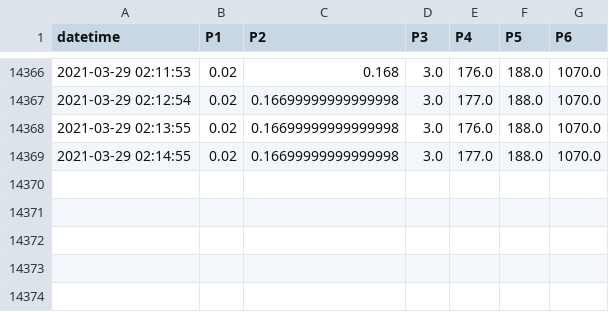
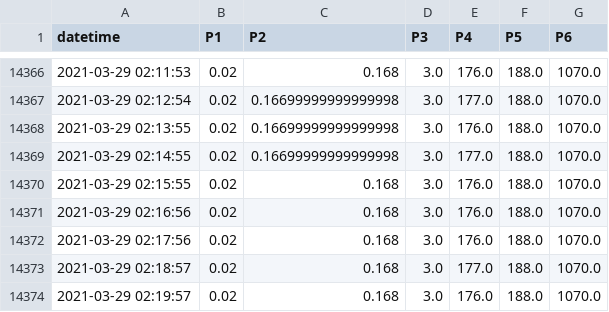
Before and after one commit to SciGEsN/SRC067, a CSV file: data/P.csv, drawn as a sheet; only a part is shown, gaps mark what is left out; the diff names each change by its address in the sheet, - before the commit and + after, or states it on an @@ line.

```diff
--- a/data/P.csv
+++ b/data/P.csv
+row 14370: 2021-03-29 02:15:55 | 0.02 | 0.168 | 3.0 | 176.0 | 188.0 | 1070.0
+row 14371: 2021-03-29 02:16:56 | 0.02 | 0.168 | 3.0 | 176.0 | 188.0 | 1070.0
+row 14372: 2021-03-29 02:17:56 | 0.02 | 0.168 | 3.0 | 176.0 | 188.0 | 1070.0
+row 14373: 2021-03-29 02:18:57 | 0.02 | 0.168 | 3.0 | 177.0 | 188.0 | 1070.0
+row 14374: 2021-03-29 02:19:57 | 0.02 | 0.168 | 3.0 | 176.0 | 188.0 | 1070.0
```
Also changed, not shown: data/T1.csv, data/T2.csv, 8 other files.
